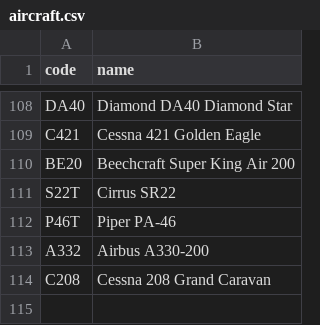
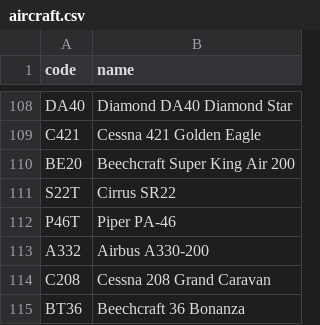
Before and after one commit to kds54/MMM-Planefinder, a CSV file: aircraft.csv, drawn as a sheet; only a part is shown, gaps mark what is left out.

Commit message:
Update aircraft.csv

```diff
--- a/aircraft.csv
+++ b/aircraft.csv
@@ -114 +114,2 @@ A332,Airbus A330-200
 C208,Cessna 208 Grand Caravan
+BT36,Beechcraft 36 Bonanza
```
